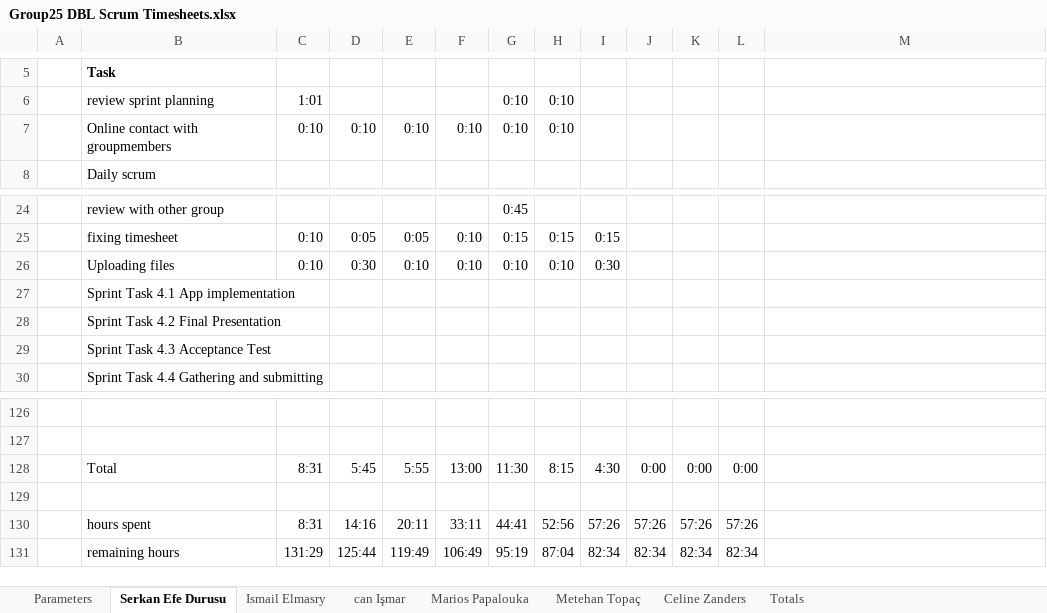
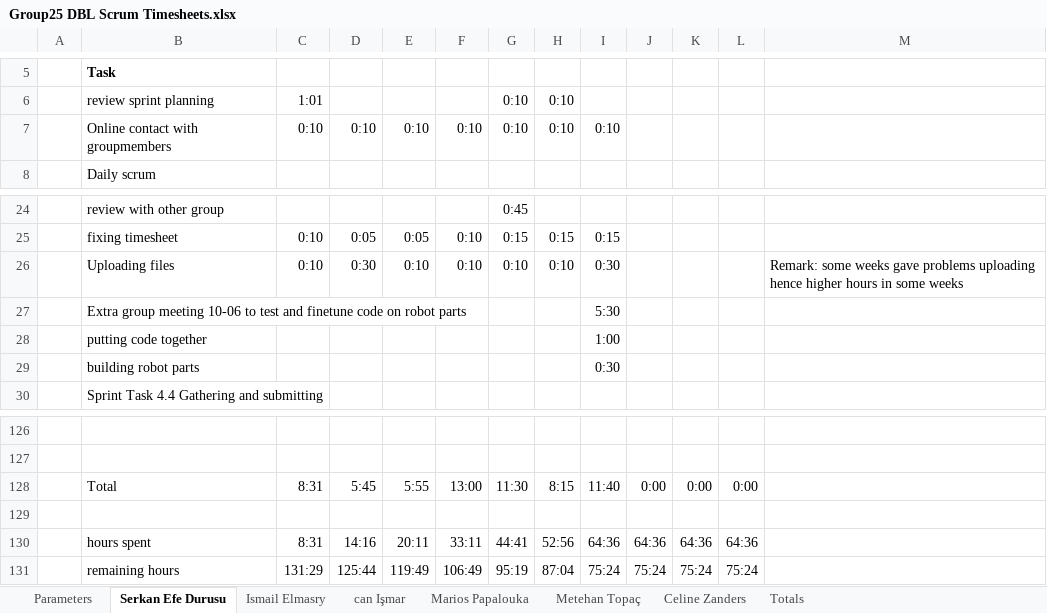
Before and after one commit to ismailelmasry/Embedded_system_group25, an Excel workbook: Group25 DBL Scrum Timesheets.xlsx, sheet Serkan Efe Durusu, drawn as a sheet; only a part is shown, gaps mark what is left out; values as stored, in another font and other column widths than the file's, no borders; conditional formats not drawn; removed rows and columns are numbered as before the commit, all else as after; the diff names each change by its address in the sheet, - before the commit and + after, or states it on an @@ line.

Commit message:
timesheet

```diff
--- a/Group25 DBL Scrum Timesheets.xlsx (sheet Serkan Efe Durusu)
+++ b/Group25 DBL Scrum Timesheets.xlsx (sheet Serkan Efe Durusu)
-I7: (empty)
+I7: 0:10
-M26: (empty)
+M26: Remark: some weeks gave problems uploading hence higher hours in some weeks
-row 27:  | Sprint Task 4.1 App implementation
-row 28:  | Sprint Task 4.2 Final Presentation
-row 29:  | Sprint Task 4.3 Acceptance Test
+row 27:  | Extra group meeting 10-06 to test and finetune code on robot parts |  |  |  |  |  |  | 5:30
+row 28:  | putting code together |  |  |  |  |  |  | 1:00
+row 29:  | building robot parts |  |  |  |  |  |  | 0:30
-I128: 4:30
+I128: 11:40
-I130: 57:26
+I130: 64:36
-J130: 57:26
+J130: 64:36
-K130: 57:26
+K130: 64:36
-L130: 57:26
+L130: 64:36
-I131: 82:34
+I131: 75:24
-J131: 82:34
+J131: 75:24
-K131: 82:34
+K131: 75:24
-L131: 82:34
+L131: 75:24
```
Also changed, not shown: sheet Totals, charts or pictures.
